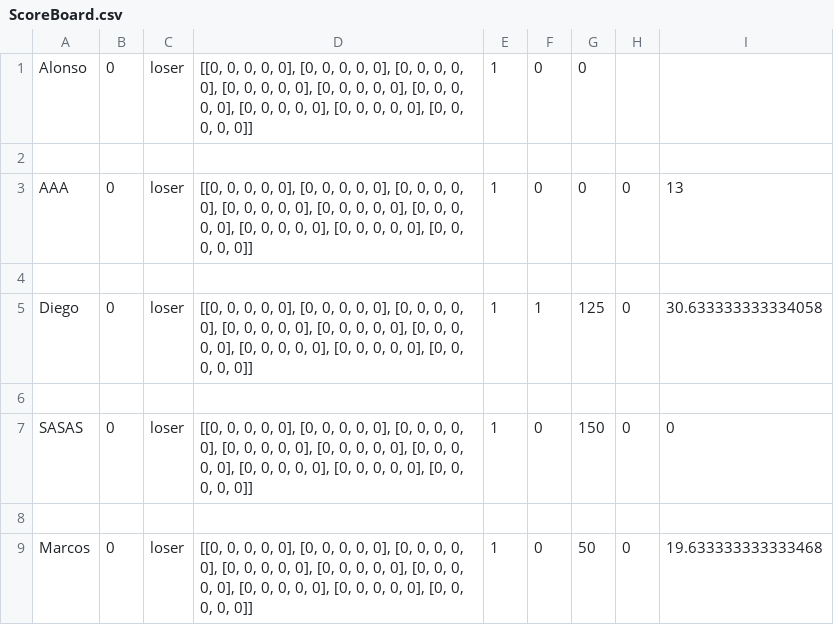
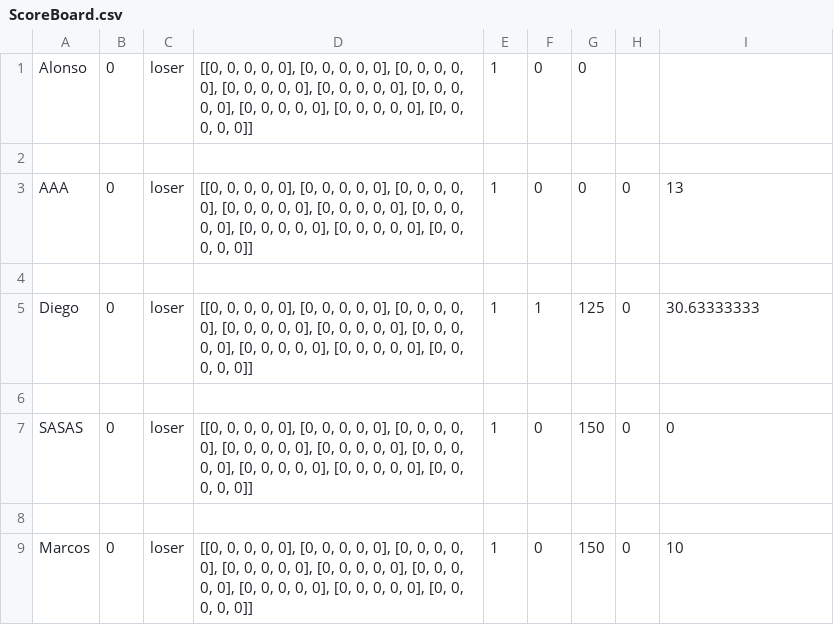
Before and after one commit to AlonsoCh25/II-Proyecto-I-Semestre-2020, a CSV file: ScoreBoard.csv, drawn as a sheet; the diff names each change by its address in the sheet, - before the commit and + after, or states it on an @@ line.

Commit message:
Update ScoreBoard.csv

```diff
--- a/ScoreBoard.csv
+++ b/ScoreBoard.csv
-I5: 30.633333333334058
+I5: 30.63333333
-G9: 50
+G9: 150
-I9: 19.633333333333468
+I9: 10
```
